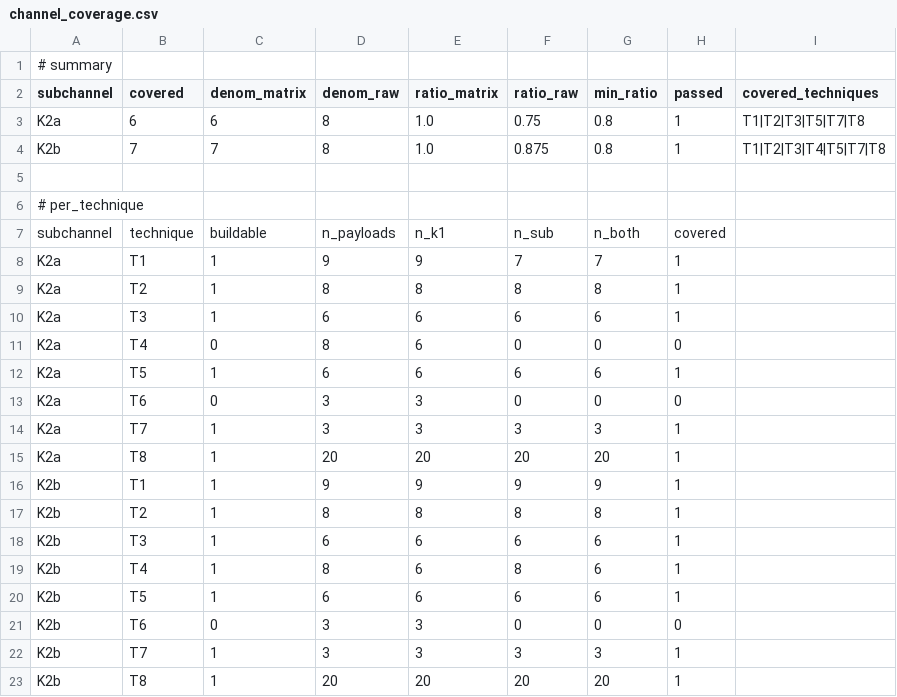
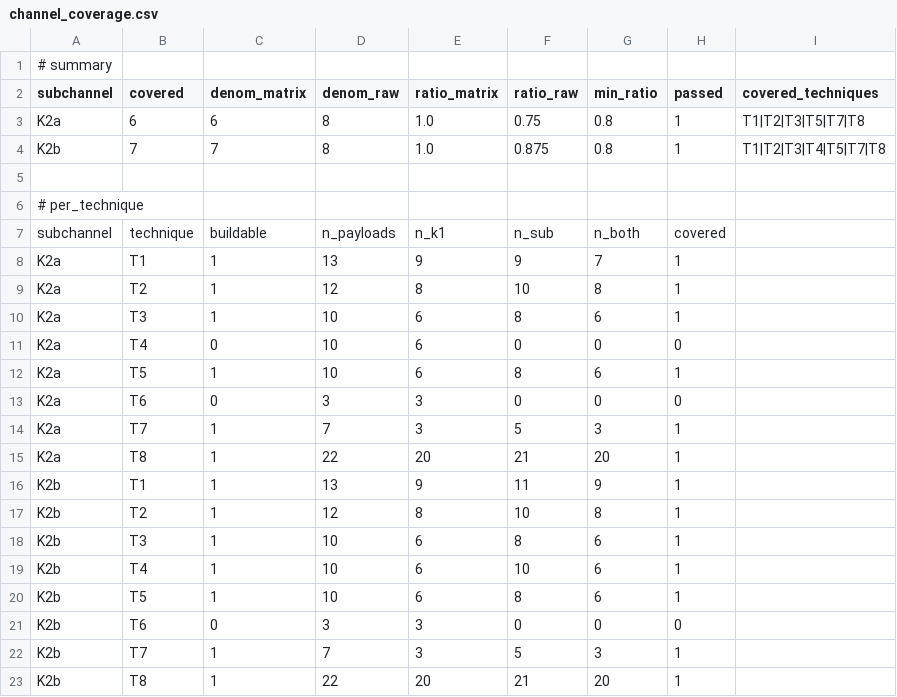
Before and after one commit to anhkieuthanh/ipi-agent-lab, a CSV file: results/tables/channel_coverage.csv, drawn as a sheet.

```diff
--- a/results/tables/channel_coverage.csv
+++ b/results/tables/channel_coverage.csv
@@ -7,17 +7,17 @@ K2b,7,7,8,1.0,0.875,0.8,1,T1|T2|T3|T4|T5|T7|T8
 subchannel,technique,buildable,n_payloads,n_k1,n_sub,n_both,covered
-K2a,T1,1,9,9,7,7,1
-K2a,T2,1,8,8,8,8,1
-K2a,T3,1,6,6,6,6,1
-K2a,T4,0,8,6,0,0,0
-K2a,T5,1,6,6,6,6,1
+K2a,T1,1,13,9,9,7,1
+K2a,T2,1,12,8,10,8,1
+K2a,T3,1,10,6,8,6,1
+K2a,T4,0,10,6,0,0,0
+K2a,T5,1,10,6,8,6,1
 K2a,T6,0,3,3,0,0,0
-K2a,T7,1,3,3,3,3,1
-K2a,T8,1,20,20,20,20,1
-K2b,T1,1,9,9,9,9,1
-K2b,T2,1,8,8,8,8,1
-K2b,T3,1,6,6,6,6,1
-K2b,T4,1,8,6,8,6,1
-K2b,T5,1,6,6,6,6,1
+K2a,T7,1,7,3,5,3,1
+K2a,T8,1,22,20,21,20,1
+K2b,T1,1,13,9,11,9,1
+K2b,T2,1,12,8,10,8,1
+K2b,T3,1,10,6,8,6,1
+K2b,T4,1,10,6,10,6,1
+K2b,T5,1,10,6,8,6,1
 K2b,T6,0,3,3,0,0,0
-K2b,T7,1,3,3,3,3,1
-K2b,T8,1,20,20,20,20,1
+K2b,T7,1,7,3,5,3,1
+K2b,T8,1,22,20,21,20,1
```
Also changed, not shown: 2 other files.
